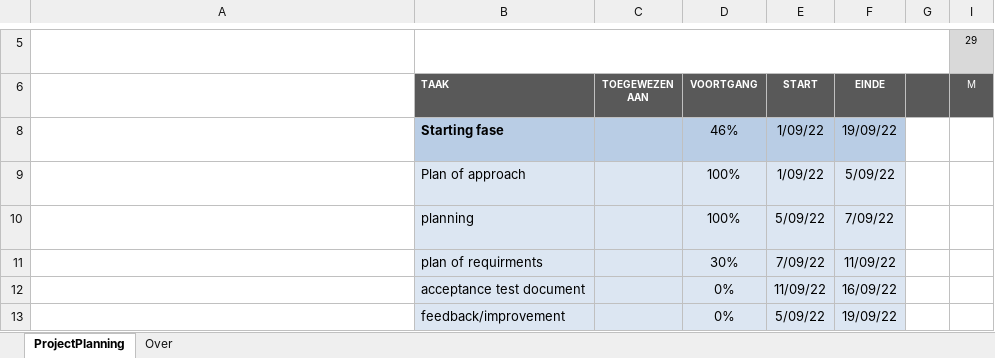
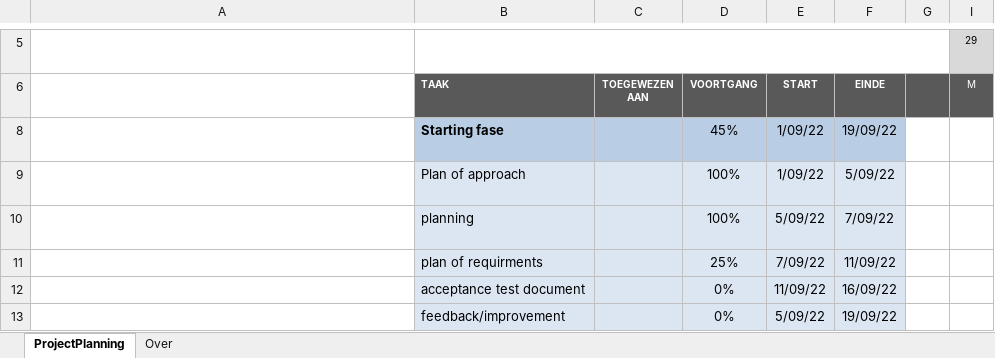
Before and after one commit to Pietertv/Crownstone_graduation_internship_Pieter_ten_Velde, an Excel workbook: plan of approach/Planning.xlsx, sheet ProjectPlanning, drawn as a sheet; only a part is shown, gaps mark what is left out; long unchanged cells end in …; values as stored, in another font and other column widths than the file's, no borders; conditional formats not drawn; the diff names each change by its address in the sheet, - before the commit and + after, or states it on an @@ line.

Commit message:
test 2

```diff
--- a/plan of approach/Planning.xlsx (sheet ProjectPlanning)
+++ b/plan of approach/Planning.xlsx (sheet ProjectPlanning)
-D8: 46%
+D8: 45%
-D11: 30%
+D11: 25%
```
Also changed, not shown: charts or pictures.
